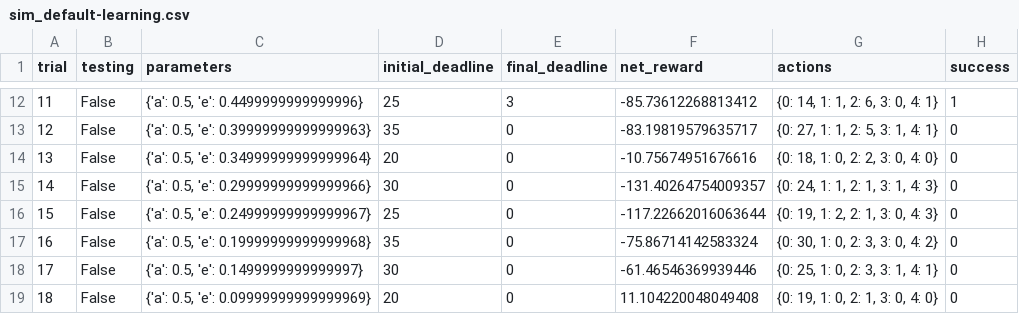
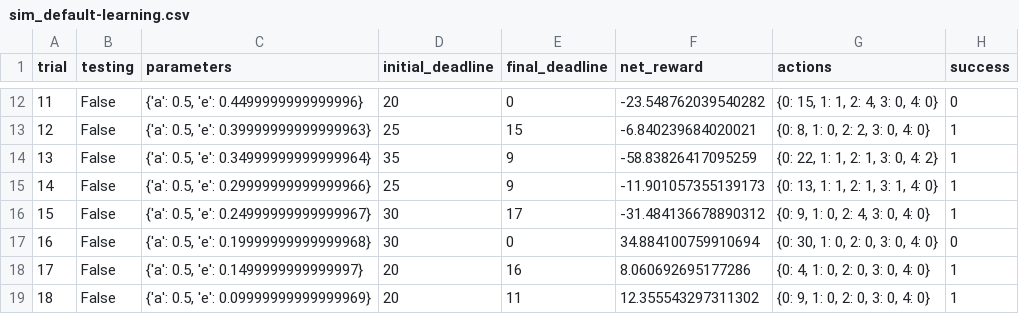
Before and after one commit to jordan258/mlnd, a CSV file: P4: smartcab/logs/sim_default-learning.csv, drawn as a sheet; only a part is shown, gaps mark what is left out; the diff covers the shown part only.

```diff
--- a/P4: smartcab/logs/sim_default-learning.csv
+++ b/P4: smartcab/logs/sim_default-learning.csv
@@ -12,8 +12,8 @@ trial,testing,parameters,initial_deadline,final_deadline,net_reward,actions,succ
-11,False,"{'a': 0.5, 'e': 0.4499999999999996}",25,3,-85.73612268813412,"{0: 14, 1: 1, 2: 6, 3: 0, 4: 1}",1
-12,False,"{'a': 0.5, 'e': 0.39999999999999963}",35,0,-83.19819579635717,"{0: 27, 1: 1, 2: 5, 3: 1, 4: 1}",0
-13,False,"{'a': 0.5, 'e': 0.34999999999999964}",20,0,-10.75674951676616,"{0: 18, 1: 0, 2: 2, 3: 0, 4: 0}",0
-14,False,"{'a': 0.5, 'e': 0.29999999999999966}",30,0,-131.40264754009357,"{0: 24, 1: 1, 2: 1, 3: 1, 4: 3}",0
-15,False,"{'a': 0.5, 'e': 0.24999999999999967}",25,0,-117.22662016063644,"{0: 19, 1: 2, 2: 1, 3: 0, 4: 3}",0
-16,False,"{'a': 0.5, 'e': 0.19999999999999968}",35,0,-75.86714142583324,"{0: 30, 1: 0, 2: 3, 3: 0, 4: 2}",0
-17,False,"{'a': 0.5, 'e': 0.1499999999999997}",30,0,-61.46546369939446,"{0: 25, 1: 0, 2: 3, 3: 1, 4: 1}",0
-18,False,"{'a': 0.5, 'e': 0.09999999999999969}",20,0,11.104220048049408,"{0: 19, 1: 0, 2: 1, 3: 0, 4: 0}",0
+11,False,"{'a': 0.5, 'e': 0.4499999999999996}",20,0,-23.548762039540282,"{0: 15, 1: 1, 2: 4, 3: 0, 4: 0}",0
+12,False,"{'a': 0.5, 'e': 0.39999999999999963}",25,15,-6.840239684020021,"{0: 8, 1: 0, 2: 2, 3: 0, 4: 0}",1
+13,False,"{'a': 0.5, 'e': 0.34999999999999964}",35,9,-58.83826417095259,"{0: 22, 1: 1, 2: 1, 3: 0, 4: 2}",1
+14,False,"{'a': 0.5, 'e': 0.29999999999999966}",25,9,-11.901057355139173,"{0: 13, 1: 1, 2: 1, 3: 1, 4: 0}",1
+15,False,"{'a': 0.5, 'e': 0.24999999999999967}",30,17,-31.484136678890312,"{0: 9, 1: 0, 2: 4, 3: 0, 4: 0}",1
+16,False,"{'a': 0.5, 'e': 0.19999999999999968}",30,0,34.884100759910694,"{0: 30, 1: 0, 2: 0, 3: 0, 4: 0}",0
+17,False,"{'a': 0.5, 'e': 0.1499999999999997}",20,16,8.060692695177286,"{0: 4, 1: 0, 2: 0, 3: 0, 4: 0}",1
+18,False,"{'a': 0.5, 'e': 0.09999999999999969}",20,11,12.355543297311302,"{0: 9, 1: 0, 2: 0, 3: 0, 4: 0}",1
```
Also changed, not shown: 79 edited cells elsewhere in this file, P4: smartcab/logs/sim_improved-learning.csv, 5 other files.
